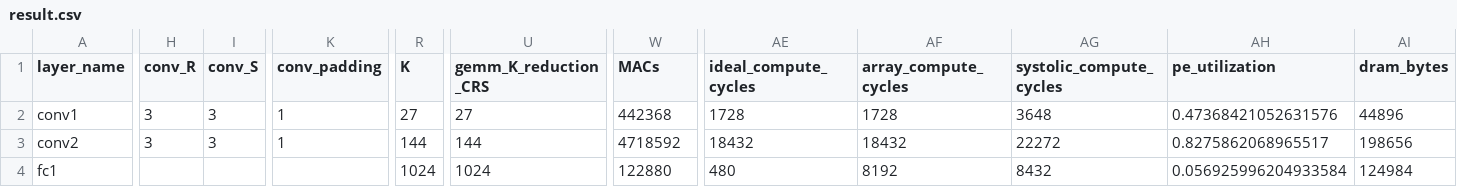
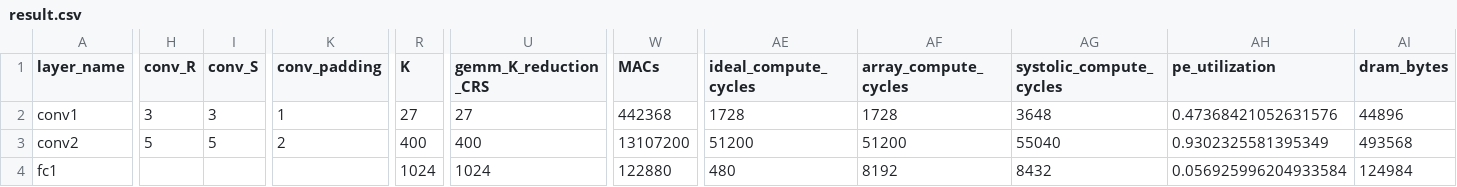
Before and after one commit to YiBoZhangCS/TinyDLP-Scheduler, a CSV file: reports/result.csv, drawn as a sheet; only a part is shown, gaps mark what is left out; the diff covers the shown part only; the diff names each change by its address in the sheet, - before the commit and + after, or states it on an @@ line.

```diff
--- a/reports/result.csv
+++ b/reports/result.csv
-H3 (conv_R): 3
+H3 (conv_R): 5
-I3 (conv_S): 3
+I3 (conv_S): 5
-K3 (conv_padding): 1
+K3 (conv_padding): 2
-R3 (K): 144
+R3 (K): 400
-U3 (gemm_K_reduction_CRS): 144
+U3 (gemm_K_reduction_CRS): 400
-W3 (MACs): 4718592
+W3 (MACs): 13107200
-AE3 (ideal_compute_cycles): 18432
+AE3 (ideal_compute_cycles): 51200
-AF3 (array_compute_cycles): 18432
+AF3 (array_compute_cycles): 51200
-AG3 (systolic_compute_cycles): 22272
+AG3 (systolic_compute_cycles): 55040
-AH3 (pe_utilization): 0.8275862068965517
+AH3 (pe_utilization): 0.9302325581395349
-AI3 (dram_bytes): 198656
+AI3 (dram_bytes): 493568
```
Also changed, not shown: 3 edited cells elsewhere in this file, 40 other files.
